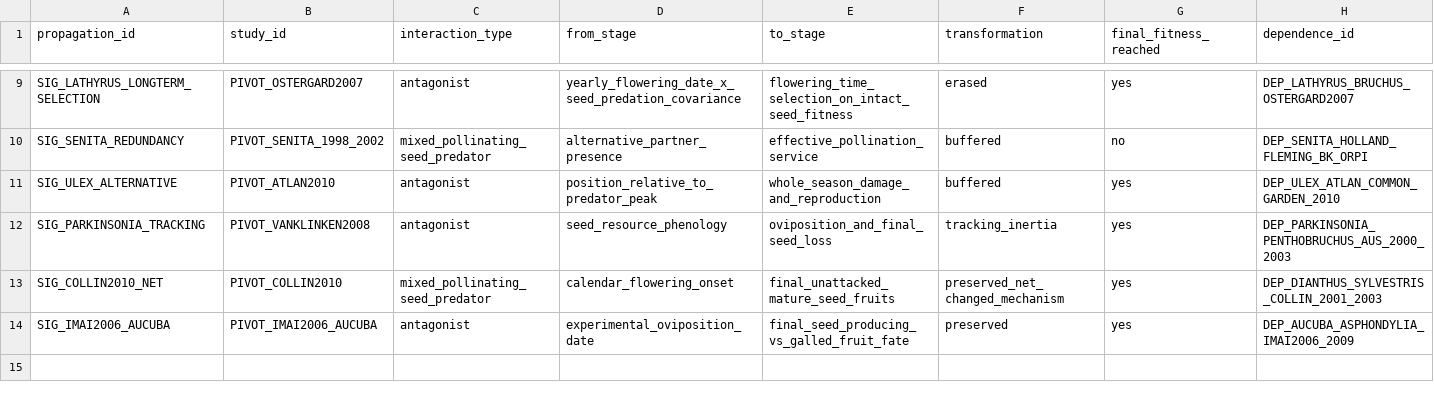
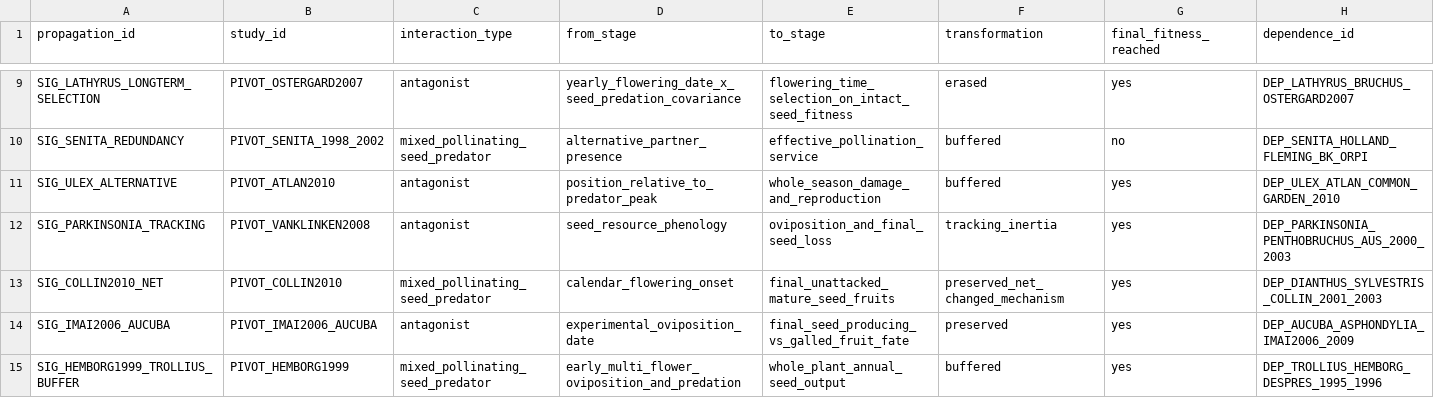
Before and after one commit to zuizui0223/iwe, a CSV file: data/registry/temporal_signal_components.csv, drawn as a sheet; only a part is shown, gaps mark what is left out; rows hold the shown columns only; the diff names each change by its address in the sheet, - before the commit and + after, or states it on an @@ line.

Commit message:
Register Trollius buffered signal propagation

```diff
--- a/data/registry/temporal_signal_components.csv
+++ b/data/registry/temporal_signal_components.csv
+row 15: SIG_HEMBORG1999_TROLLIUS_BUFFER | PIVOT_HEMBORG1999 | mixed_pollinating_seed_predator | early_multi_flower_oviposition_and_predation | whole_plant_annual_seed_output | buffered | yes | DEP_TROLLIUS_HEMBORG_DESPRES_1995_1996
```
